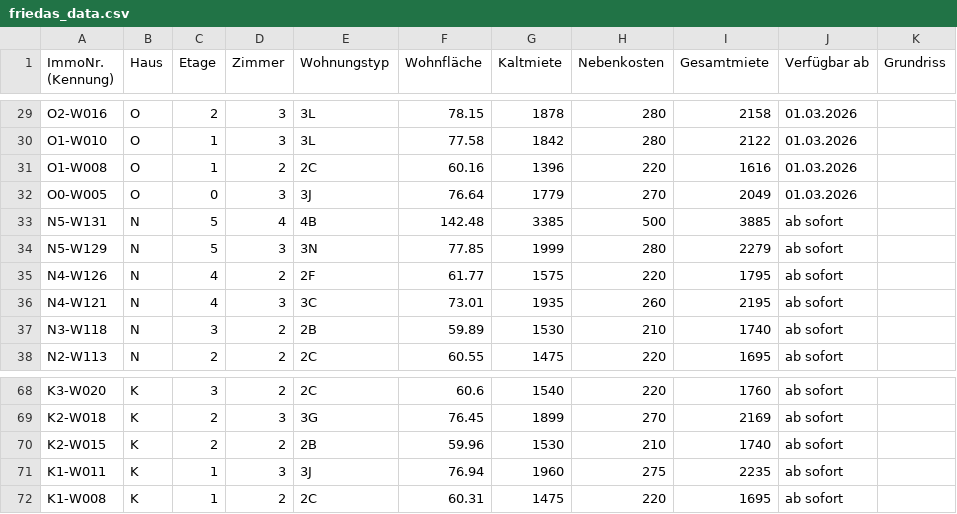
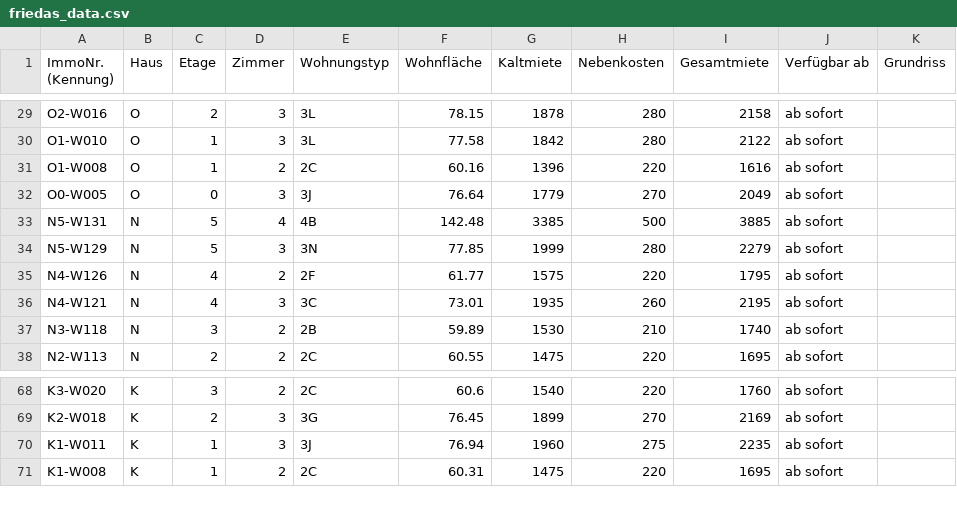
Before and after one commit to kkrainov/friedas-tracker, a CSV file: friedas_data.csv, drawn as a sheet; only a part is shown, gaps mark what is left out; the diff covers the shown part only; the diff names each change by its address in the sheet, - before the commit and + after, or states it on an @@ line.

```diff
--- a/friedas_data.csv
+++ b/friedas_data.csv
-J29:J32 (Verfügbar ab): 01.03.2026
+J29:J32 (Verfügbar ab): ab sofort
-row 70: K2-W015 | K | 2 | 2 | 2B | 59.96 | 1530 | 210 | 1740 | ab sofort
```
Also changed, not shown: 27 edited cells elsewhere in this file.
